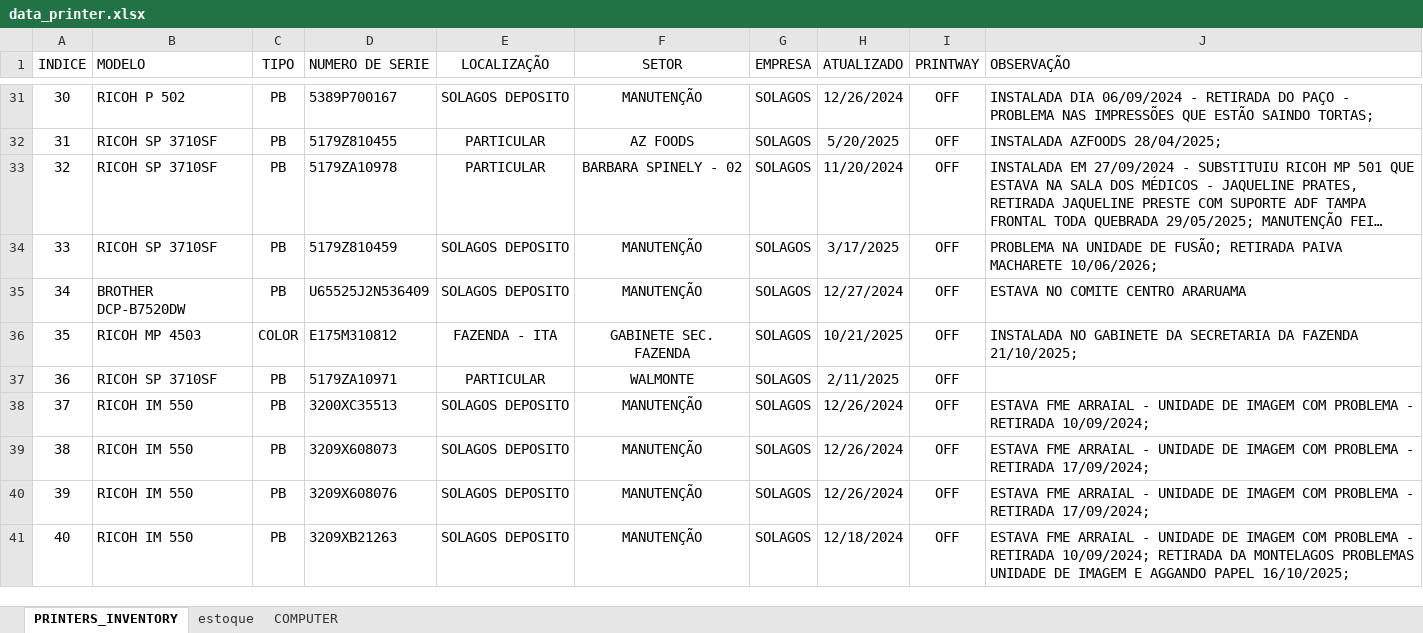
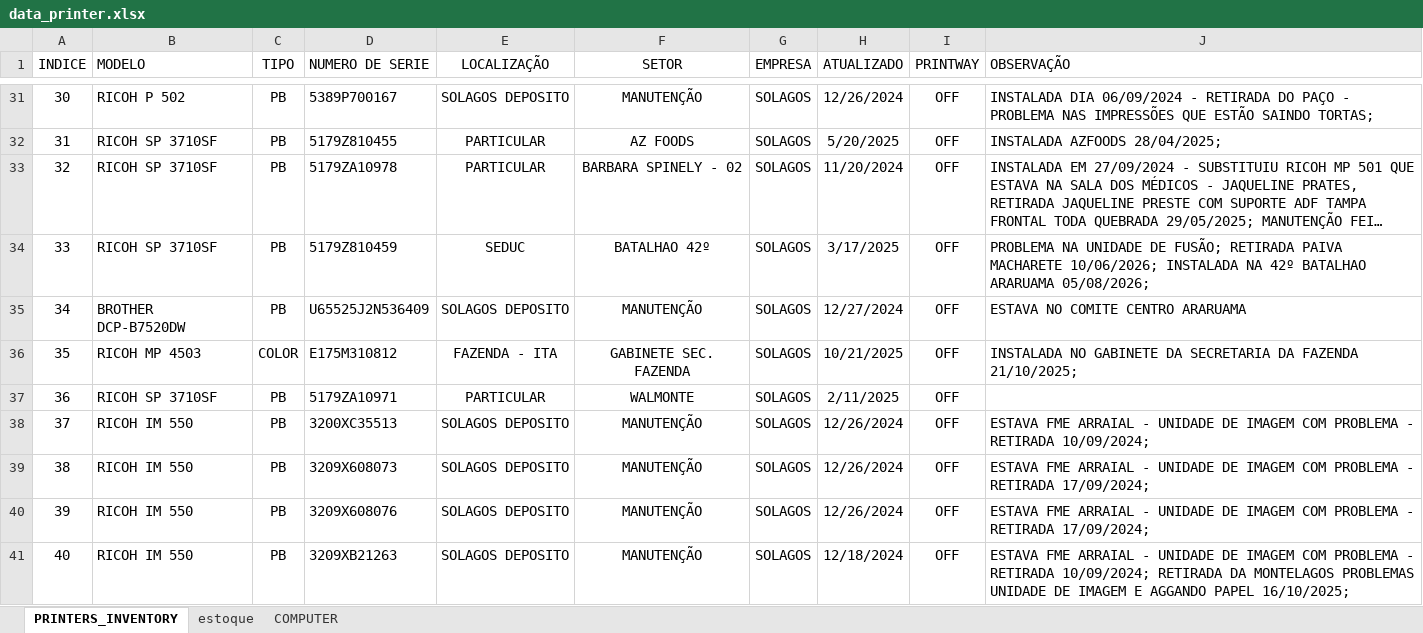
Before and after one commit to flavio-foa-dev/excel, an Excel workbook: data_printer.xlsx, sheet PRINTERS_INVENTORY, drawn as a sheet; only a part is shown, gaps mark what is left out; long unchanged cells end in …; values as stored, in another font and other column widths than the file's, no borders; conditional formats and table styles not drawn; the diff names each change by its address in the sheet, - before the commit and + after, or states it on an @@ line.

Commit message:
adiciona Flavio

```diff
--- a/data_printer.xlsx (sheet PRINTERS_INVENTORY)
+++ b/data_printer.xlsx (sheet PRINTERS_INVENTORY)
-E34 (LOCALIZAÇÃO): SOLAGOS DEPOSITO
+E34 (LOCALIZAÇÃO): SEDUC
-F34 (SETOR): MANUTENÇÃO
+F34 (SETOR): BATALHAO 42º
-J34 (OBSERVAÇÃO): …MACHARETE 10/06/2026;
+J34 (OBSERVAÇÃO): …MACHARETE 10/06/2026; INSTALADA NA 42º BATALHAO ARARUAMA 05/08/2026;
```
